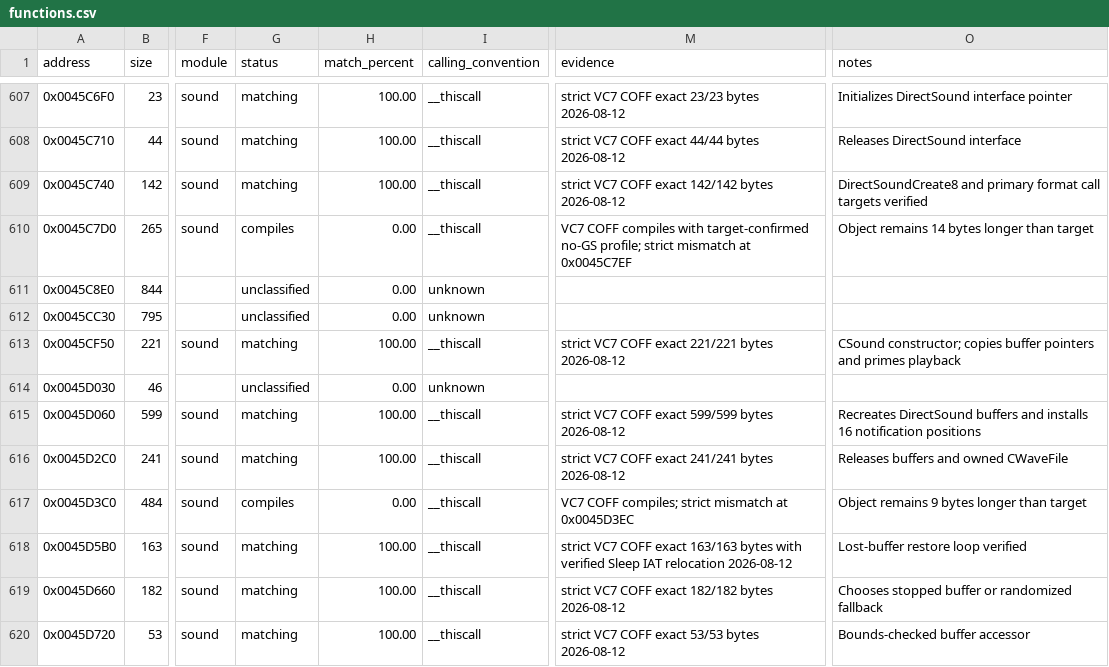
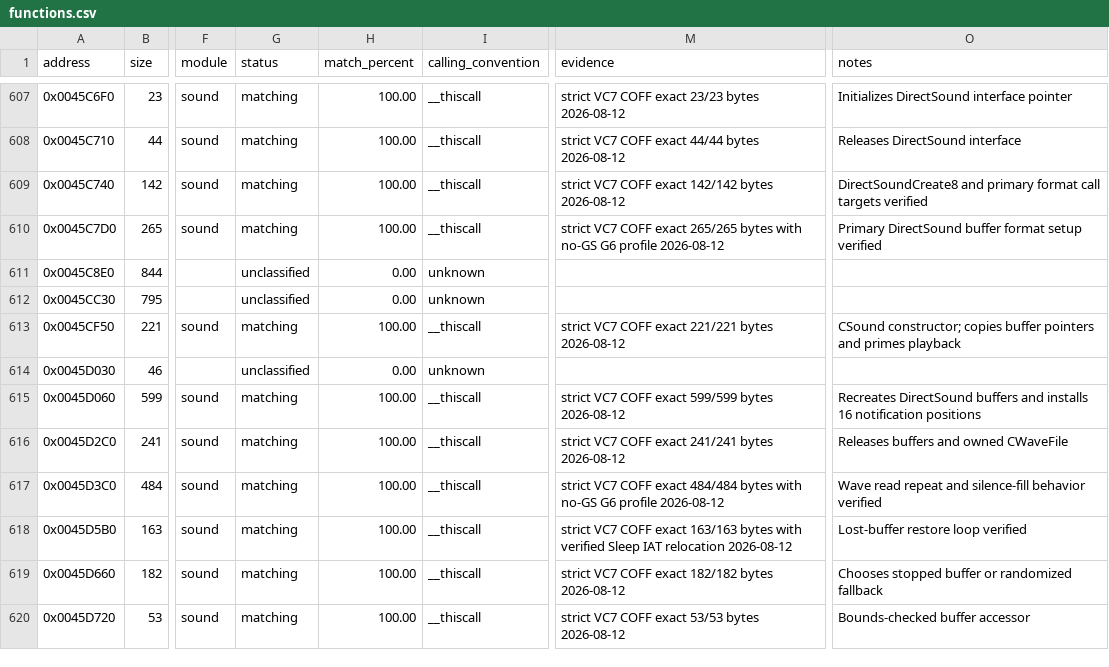
Before and after one commit to N0zoM1z0/th07, a CSV file: config/functions.csv, drawn as a sheet; only a part is shown, gaps mark what is left out; the diff names each change by its address in the sheet, - before the commit and + after, or states it on an @@ line.

```diff
--- a/config/functions.csv
+++ b/config/functions.csv
-G610 (status): compiles
+G610 (status): matching
-H610 (match_percent): 0.00
+H610 (match_percent): 100.00
-M610 (evidence): VC7 COFF compiles with target-confirmed no-GS profile; strict mismatch at 0x0045C7EF
+M610 (evidence): strict VC7 COFF exact 265/265 bytes with no-GS G6 profile 2026-08-12
-O610 (notes): Object remains 14 bytes longer than target
+O610 (notes): Primary DirectSound buffer format setup verified
-G617 (status): compiles
+G617 (status): matching
-H617 (match_percent): 0.00
+H617 (match_percent): 100.00
-M617 (evidence): VC7 COFF compiles; strict mismatch at 0x0045D3EC
+M617 (evidence): strict VC7 COFF exact 484/484 bytes with no-GS G6 profile 2026-08-12
-O617 (notes): Object remains 9 bytes longer than target
+O617 (notes): Wave read repeat and silence-fill behavior verified
```
Also changed, not shown: config/claims.csv, config/known-symbols.csv, 9 other files.
